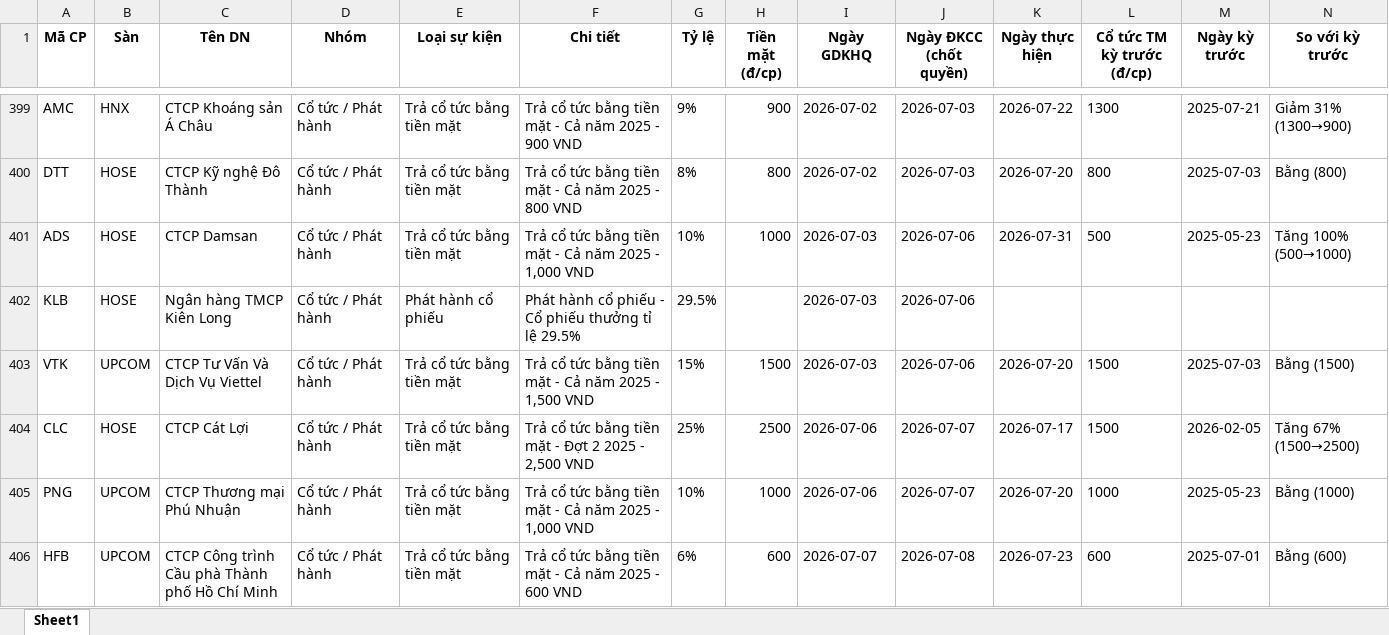
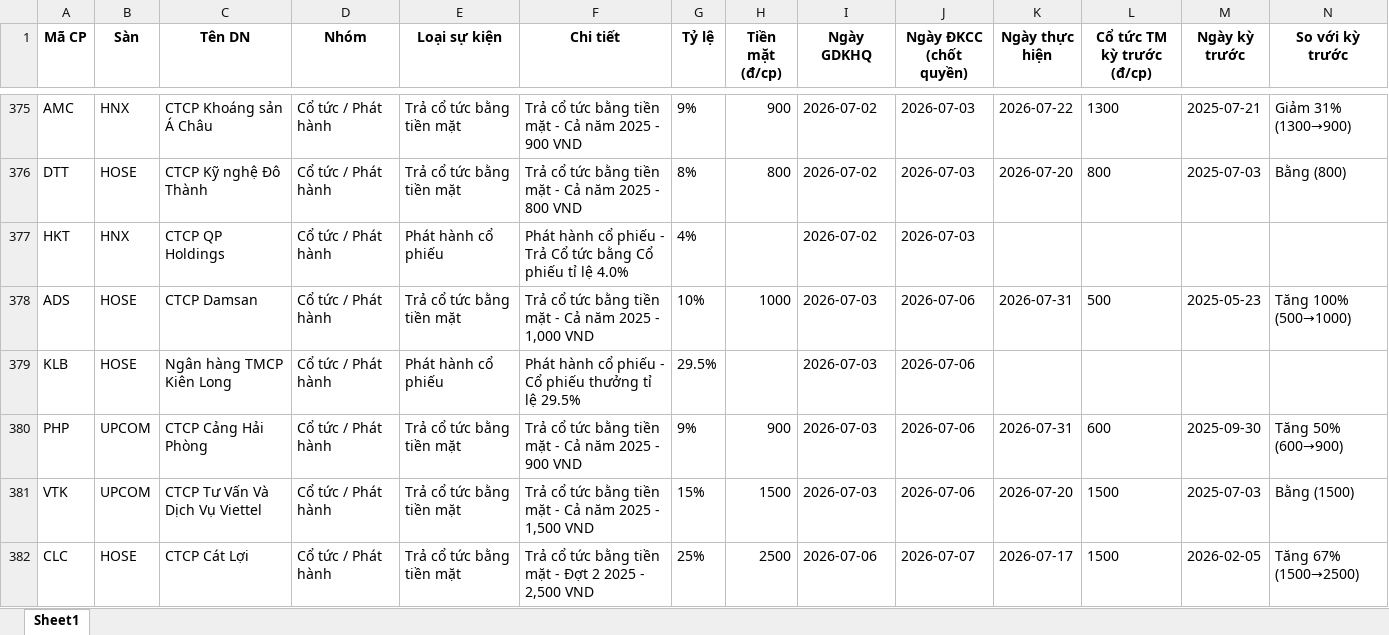
Before and after one commit to thanhungtrang2508-collab/TNKB, an Excel workbook: data/lich_su_kien.xlsx, sheet Sheet1, drawn as a sheet; only a part is shown, gaps mark what is left out; the shorter side is filled out with more unchanged rows; values as stored, in another font and other column widths than the file's, no borders; the diff covers the shown part only; the diff names each change by its address in the sheet, - before the commit and + after, or states it on an @@ line.

```diff
--- a/data/lich_su_kien.xlsx (sheet Sheet1)
+++ b/data/lich_su_kien.xlsx (sheet Sheet1)
+row 377: HKT | HNX | CTCP QP Holdings | Cổ tức / Phát hành | Phát hành cổ phiếu | Phát hành cổ phiếu - Trả Cổ tức bằng Cổ phiếu tỉ lệ 4.0% | 4% |  | 2026-07-02 | 2026-07-03
+row 380: PHP | UPCOM | CTCP Cảng Hải Phòng | Cổ tức / Phát hành | Trả cổ tức bằng tiền mặt | Trả cổ tức bằng tiền mặt - Cả năm 2025 - 900 VND | 9% | 900 | 2026-07-03 | 2026-07-06 | 2026-07-31 | 600 | 2025-09-30 | Tăng 50% (600→900)
```
Also changed, not shown: 10 added rows, 40 removed rows and 1 edited cell elsewhere in this sheet, 3 other files.
